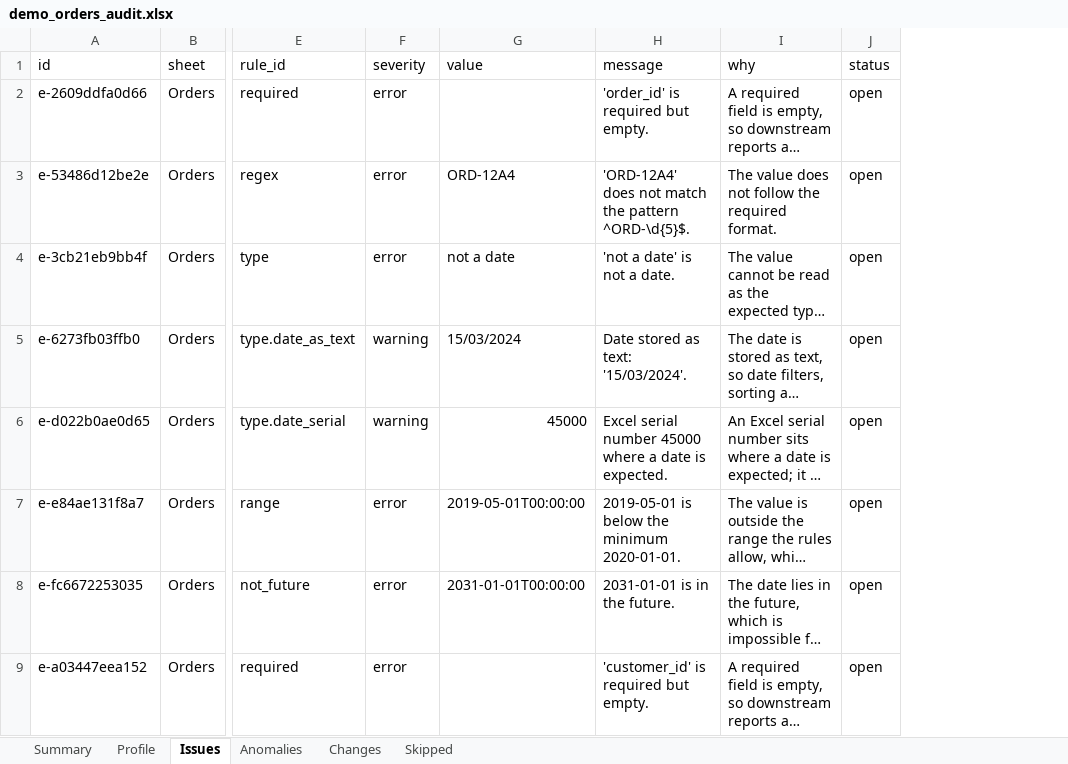
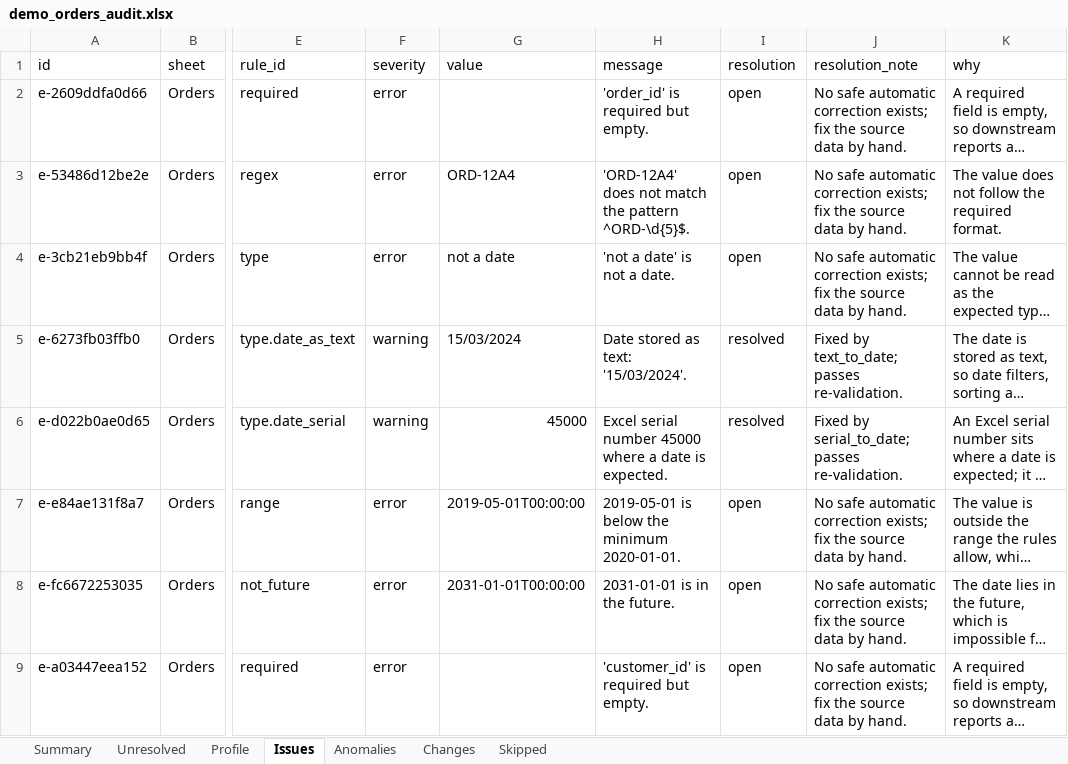
Before and after one commit to Gaurang2904/IloveCSV, an Excel workbook: reports/demo/demo_orders_audit.xlsx, sheet Issues, drawn as a sheet; only a part is shown, gaps mark what is left out; long unchanged cells end in …; values as stored, in another font and other column widths than the file's, no borders; removed rows and columns are numbered as before the commit, all else as after; the diff names each change by its address in the sheet, - before the commit and + after, or states it on an @@ line.

Commit message:
Make cleaning output honest: issue outcomes, unresolved marking, safe duplicates
- Every issue gets an outcome: resolved / open / pending_review / approved /
  rejected / dismissed; after export it is decided by re-validating the
  corrected file, with deleted rows mapped back to original row numbers
- Unresolved issues are listed (Unresolved sheet, report section, API filter)
  and highlighted with a comment in the corrected workbook; report says
  'Not fully clean' with counts
- Duplicates: configurable columns and match mode, a side-by-side preview
  (UI + /duplicates), and bulk approval never deletes rows unless asked
- Quality score shown with its numbers before and after
- Phones: numeric phone cells flagged and converted; digit strings written
  as Text-format cells
- Ambiguous dates resolved from unambiguous dates in the same column
- Report lists free-text columns whose spelling no rule verifies
- Forward-only DB migration for the new columns

```diff
--- a/reports/demo/demo_orders_audit.xlsx (sheet Issues)
+++ b/reports/demo/demo_orders_audit.xlsx (sheet Issues)
+sheet tab: Unresolved
+column I (resolution), rows 2-9: open | open | open | resolved | resolved | open | open | open
+column J (resolution_note), rows 2-9: No safe automatic correction exists; fix the source data by hand. | No safe automatic correction exists; fix the source data by hand. | No safe automatic correction exists; fix the source data by hand. | Fixed by text_to_date; passes re-validation. | Fixed by serial_to_date; passes re-validation. | No safe automatic correction exists; fix the source data by hand. | No safe automatic correction exists; fix the source data by hand. | No safe automatic correction exists; fix the source data by hand.
-column J (status), rows 2-9: all open
```
Also changed, not shown: sheet Summary, sheet Changes, sheet Anomalies, sheet Skipped, examples/demo_orders.xlsx, reports/demo/demo_orders_corrected.xlsx, 23 other files.
